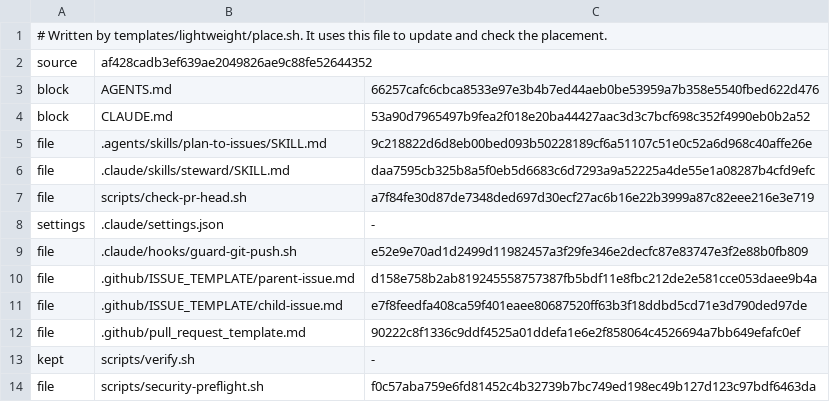
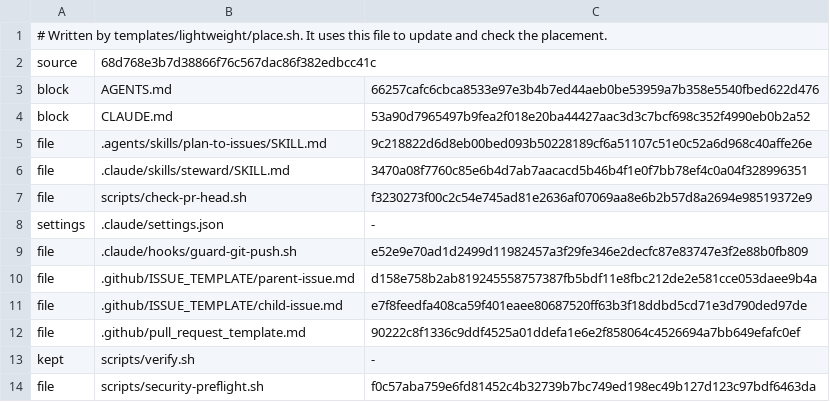
Before and after one commit to second-works/ai-development, a TSV file: .ai/lightweight-placement.tsv, drawn as a sheet.

```diff
--- a/.ai/lightweight-placement.tsv
+++ b/.ai/lightweight-placement.tsv
@@ -1,3 +1,3 @@
 # Written by templates/lightweight/place.sh. It uses this file to update and check the placement.
-source	af428cadb3ef639ae2049826ae9c88fe52644352
+source	68d768e3b7d38866f76c567dac86f382edbcc41c
 block	AGENTS.md	66257cafc6cbca8533e97e3b4b7ed44aeb0be53959a7b358e5540fbed622d476
@@ -5,4 +5,4 @@ block	CLAUDE.md	53a90d7965497b9fea2f018e20ba44427aac3d3c7bcf698c352f4990eb0b2a52
 file	.agents/skills/plan-to-issues/SKILL.md	9c218822d6d8eb00bed093b50228189cf6a51107c51e0c52a6d968c40affe26e
-file	.claude/skills/steward/SKILL.md	daa7595cb325b8a5f0eb5d6683c6d7293a9a52225a4de55e1a08287b4cfd9efc
-file	scripts/check-pr-head.sh	a7f84fe30d87de7348ded697d30ecf27ac6b16e22b3999a87c82eee216e3e719
+file	.claude/skills/steward/SKILL.md	3470a08f7760c85e6b4d7ab7aacacd5b46b4f1e0f7bb78ef4c0a04f328996351
+file	scripts/check-pr-head.sh	f3230273f00c2c54e745ad81e2636af07069aa8e6b2b57d8a2694e98519372e9
 settings	.claude/settings.json	-
```
Also changed, not shown: 3 other files.
